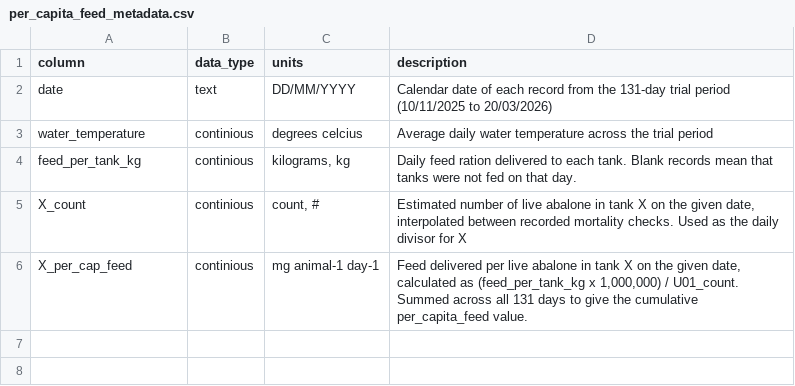
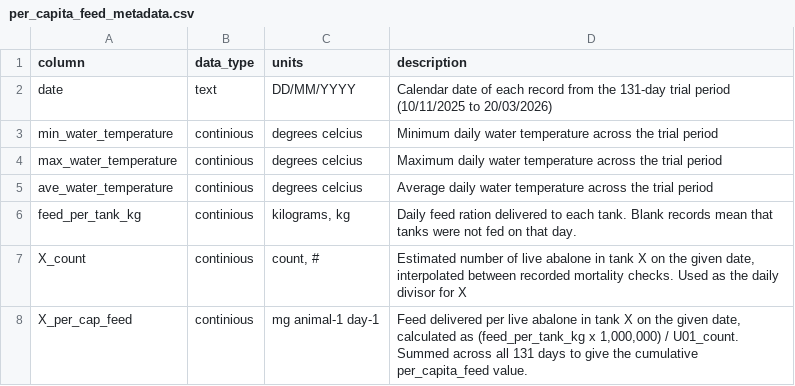
Before and after one commit to RebeccaPedler/Ulva_diets_abalone, a CSV file: data/per_capita_feed_metadata.csv, drawn as a sheet.

```diff
--- a/data/per_capita_feed_metadata.csv
+++ b/data/per_capita_feed_metadata.csv
@@ -2,3 +2,5 @@ column,data_type,units,description
 date,text,DD/MM/YYYY,Calendar date of each record from the 131-day trial period (10/11/2025 to 20/03/2026)
-water_temperature,continious,degrees celcius,Average daily water temperature across the trial period
+min_water_temperature,continious,degrees celcius,Minimum daily water temperature across the trial period
+max_water_temperature,continious,degrees celcius,Maximum daily water temperature across the trial period
+ave_water_temperature,continious,degrees celcius,Average daily water temperature across the trial period
 feed_per_tank_kg,continious,"kilograms, kg",Daily feed ration delivered to each tank. Blank records mean that tanks were not fed on that day.
```
Also changed, not shown: data/per_capita_feed.csv, 2 other files.
